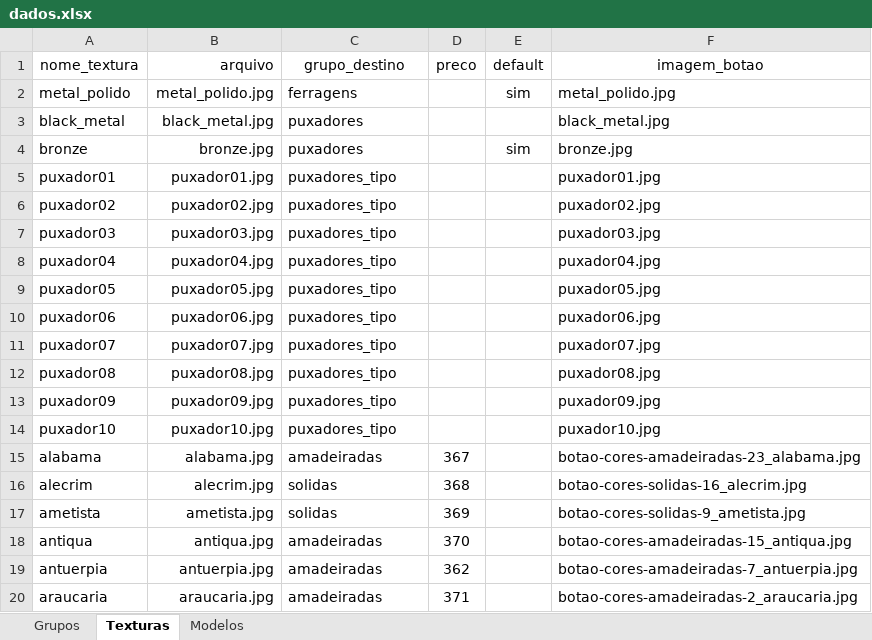
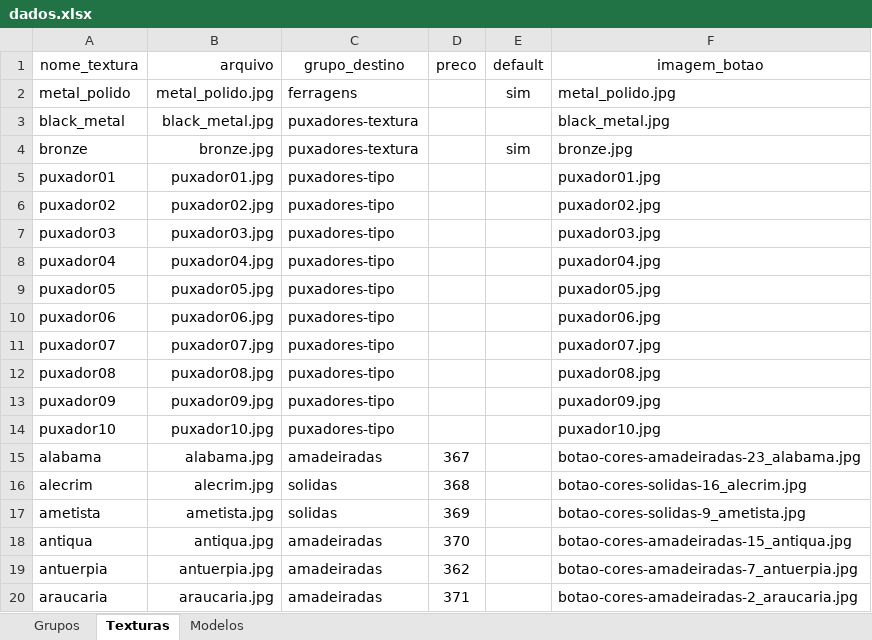
Before and after one commit to AlanLoewen/meu-configurador3, an Excel workbook: dados.xlsx, sheet Texturas, drawn as a sheet; only a part is shown; values as stored, in another font and other column widths than the file's, no borders; charts and pictures not drawn; the diff names each change by its address in the sheet, - before the commit and + after, or states it on an @@ line.

Commit message:
Add files via upload

```diff
--- a/dados.xlsx (sheet Texturas)
+++ b/dados.xlsx (sheet Texturas)
-C3:C4 (grupo_destino): puxadores
+C3:C4 (grupo_destino): puxadores-textura
-C5:C14 (grupo_destino): puxadores_tipo
+C5:C14 (grupo_destino): puxadores-tipo
```
